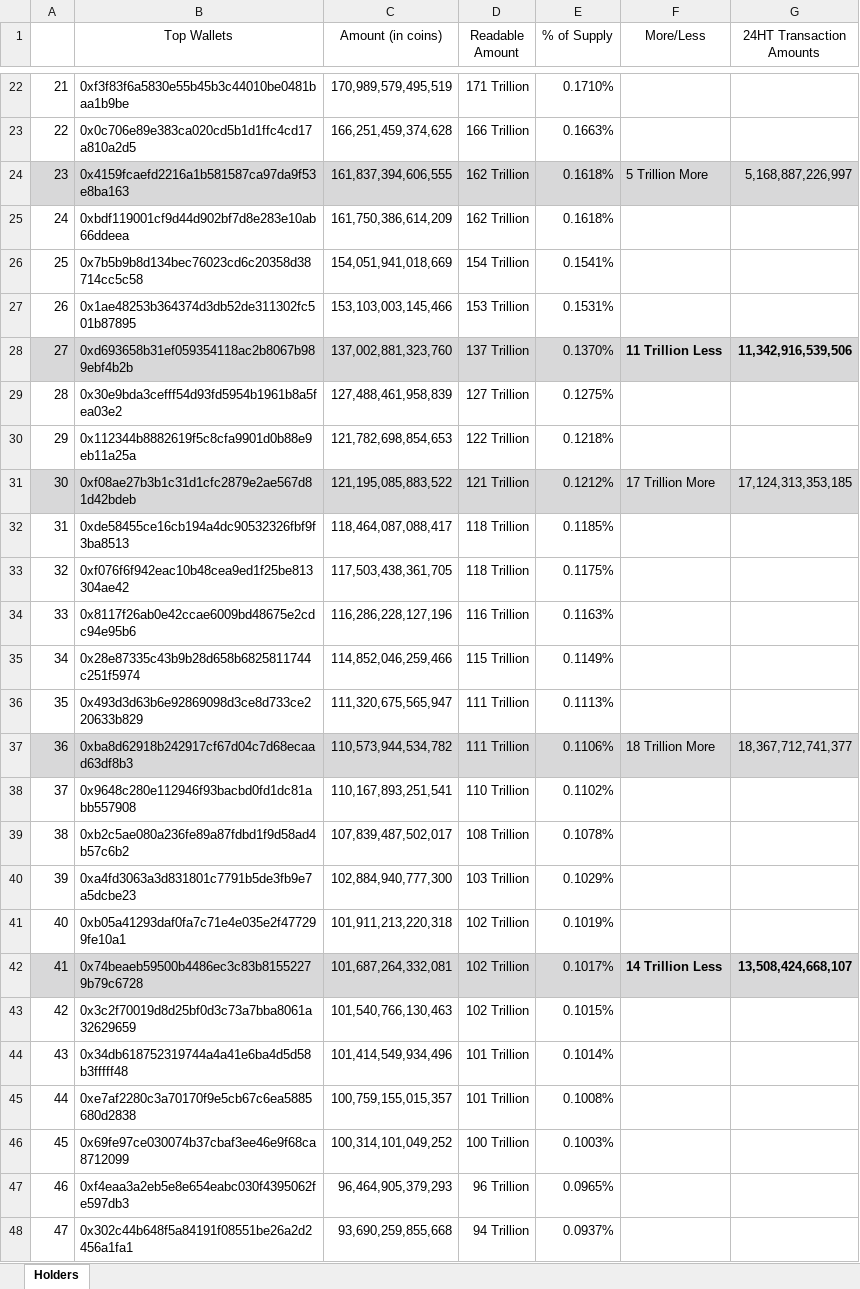
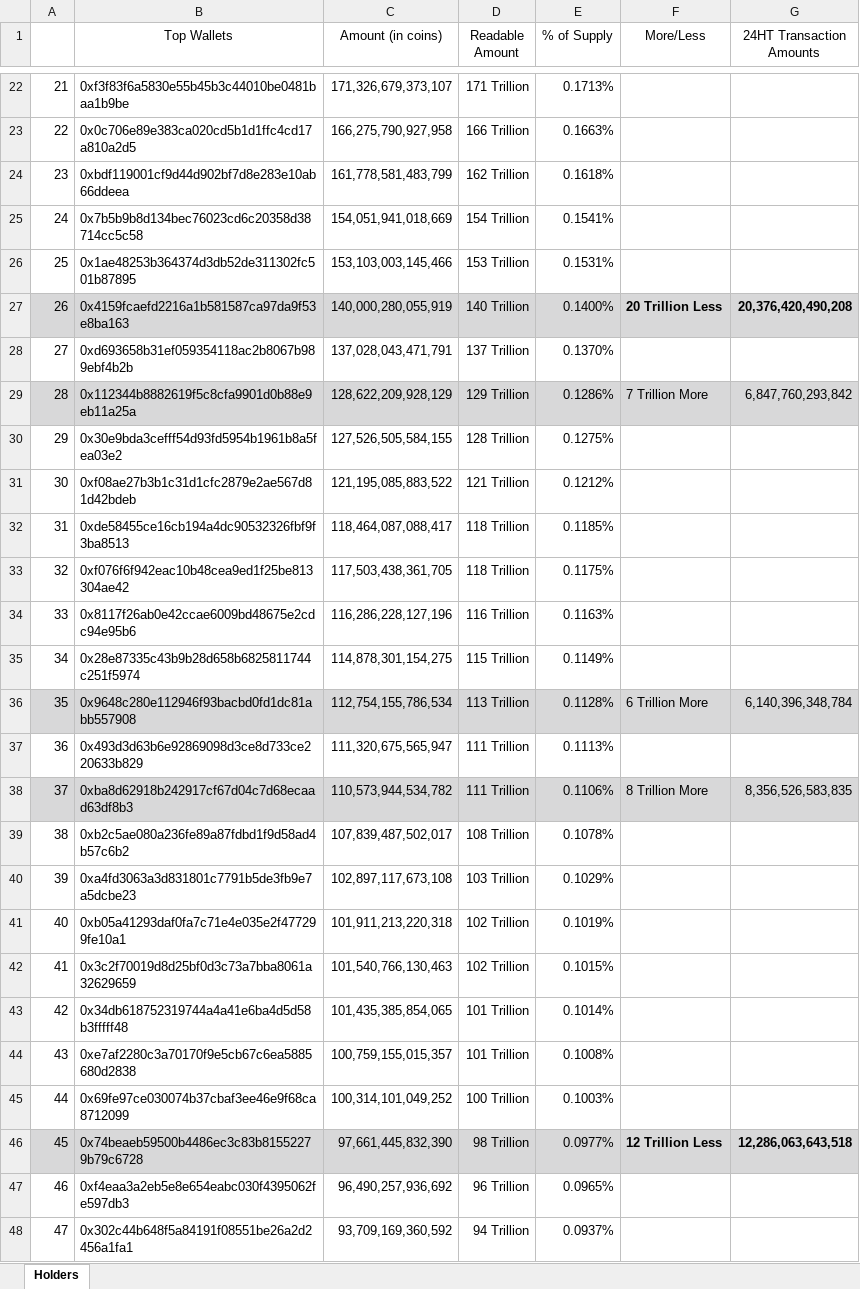
Before and after one commit to DomDomo/PythonExcel, an Excel workbook: whales/holders.xlsx, sheet Holders, drawn as a sheet; only a part is shown, gaps mark what is left out; values as stored, in another font and other column widths than the file's, no borders; removed rows and columns are numbered as before the commit, all else as after; the diff covers the shown part only; the diff names each change by its address in the sheet, - before the commit and + after, or states it on an @@ line.

```diff
--- a/whales/holders.xlsx (sheet Holders)
+++ b/whales/holders.xlsx (sheet Holders)
-C22 (Amount (in coins)): 170,989,579,495,519
+C22 (Amount (in coins)): 171,326,679,373,107
-E22 (% of Supply): 0.1710%
+E22 (% of Supply): 0.1713%
-C23 (Amount (in coins)): 166,251,459,374,628
+C23 (Amount (in coins)): 166,275,790,927,958
-row 24: 23 | 0x4159fcaefd2216a1b581587ca97da9f53e8ba163 | 161,837,394,606,555 | 162 Trillion | 0.1618% | 5 Trillion More | 5,168,887,226,997
@@ column A renumbered between rows 24 and 55 @@
-C24 (Amount (in coins)): 161,750,386,614,209
+C24 (Amount (in coins)): 161,778,581,483,799
+row 27: 26 | 0x4159fcaefd2216a1b581587ca97da9f53e8ba163 | 140,000,280,055,919 | 140 Trillion | 0.1400% | 20 Trillion Less | 20,376,420,490,208
-A28:G28 fill: #D8D8D9
+A28:G28 fill: none
-C28 (Amount (in coins)): 137,002,881,323,760
+C28 (Amount (in coins)): 137,028,043,471,791
-F28 (More/Less): 11 Trillion Less
+F28 (More/Less): (empty)
-G28 (24HT Transaction Amounts): 11,342,916,539,506
+G28 (24HT Transaction Amounts): (empty)
+row 29: 28 | 0x112344b8882619f5c8cfa9901d0b88e9eb11a25a | 128,622,209,928,129 | 129 Trillion | 0.1286% | 7 Trillion More | 6,847,760,293,842
-C30 (Amount (in coins)): 127,488,461,958,839
+C30 (Amount (in coins)): 127,526,505,584,155
-D30 (Readable Amount): 127 Trillion
+D30 (Readable Amount): 128 Trillion
-row 30: 29 | 0x112344b8882619f5c8cfa9901d0b88e9eb11a25a | 121,782,698,854,653 | 122 Trillion | 0.1218%
-A31:G31 fill: #D8D8D9
+A31:G31 fill: none
-F31 (More/Less): 17 Trillion More
+F31 (More/Less): (empty)
-G31 (24HT Transaction Amounts): 17,124,313,353,185
+G31 (24HT Transaction Amounts): (empty)
-C35 (Amount (in coins)): 114,852,046,259,466
+C35 (Amount (in coins)): 114,878,301,154,275
+row 36: 35 | 0x9648c280e112946f93bacbd0fd1dc81abb557908 | 112,754,155,786,534 | 113 Trillion | 0.1128% | 6 Trillion More | 6,140,396,348,784
-F38 (More/Less): 18 Trillion More
+F38 (More/Less): 8 Trillion More
-G38 (24HT Transaction Amounts): 18,367,712,741,377
+G38 (24HT Transaction Amounts): 8,356,526,583,835
-row 38: 37 | 0x9648c280e112946f93bacbd0fd1dc81abb557908 | 110,167,893,251,541 | 110 Trillion | 0.1102%
-C40 (Amount (in coins)): 102,884,940,777,300
+C40 (Amount (in coins)): 102,897,117,673,108
-row 42: 41 | 0x74beaeb59500b4486ec3c83b81552279b79c6728 | 101,687,264,332,081 | 102 Trillion | 0.1017% | 14 Trillion Less | 13,508,424,668,107
-C43 (Amount (in coins)): 101,414,549,934,496
+C43 (Amount (in coins)): 101,435,385,854,065
+row 46: 45 | 0x74beaeb59500b4486ec3c83b81552279b79c6728 | 97,661,445,832,390 | 98 Trillion | 0.0977% | 12 Trillion Less | 12,286,063,643,518
-C47 (Amount (in coins)): 96,464,905,379,293
+C47 (Amount (in coins)): 96,490,257,936,692
-C48 (Amount (in coins)): 93,690,259,855,668
+C48 (Amount (in coins)): 93,709,169,360,592
```
Also changed, not shown: 1 added row, 5 removed rows, 74 edited cells and cell formats elsewhere in this sheet, 1 other file.
